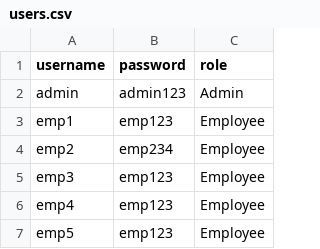
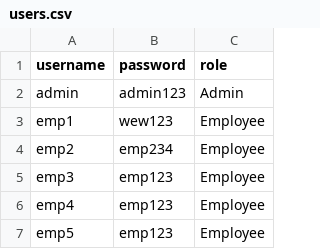
Before and after one commit to iRyllB/autopay, a CSV file: data/users.csv, drawn as a sheet; only a part is shown.

```diff
--- a/data/users.csv
+++ b/data/users.csv
@@ -2,3 +2,3 @@ username,password,role
 admin,admin123,Admin
-emp1,emp123,Employee
+emp1,wew123,Employee
 emp2,emp234,Employee
```
Also changed, not shown: data/payroll.csv, 20 other files.
